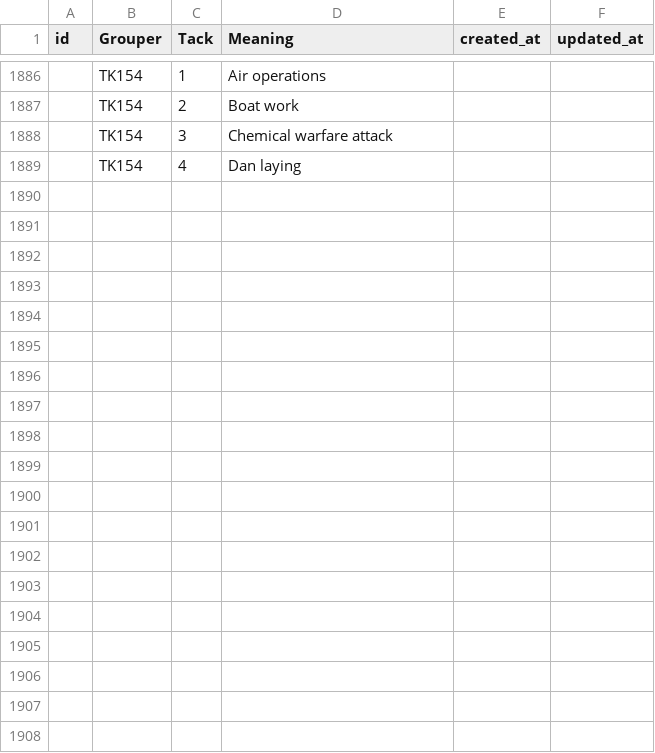
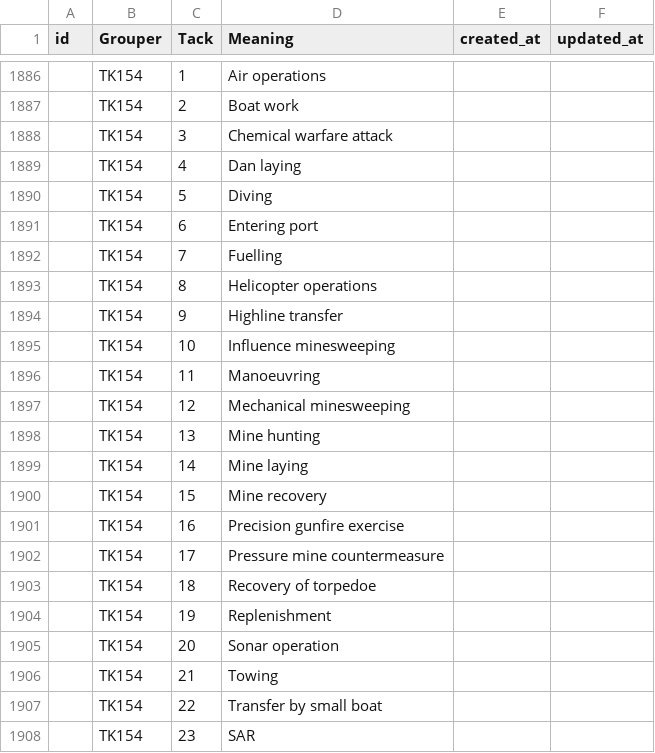
Before and after one commit to anasmuhamad98/broadcastlocal, a CSV file: public/Seeders/tacks.csv, drawn as a sheet; only a part is shown, gaps mark what is left out; the diff names each change by its address in the sheet, - before the commit and + after, or states it on an @@ line.

```diff
--- a/public/Seeders/tacks.csv
+++ b/public/Seeders/tacks.csv
+row 1890:  | TK154 | 5 | Diving
+row 1891:  | TK154 | 6 | Entering port
+row 1892:  | TK154 | 7 | Fuelling
+row 1893:  | TK154 | 8 | Helicopter operations
+row 1894:  | TK154 | 9 | Highline transfer
+row 1895:  | TK154 | 10 | Influence minesweeping
+row 1896:  | TK154 | 11 | Manoeuvring
+row 1897:  | TK154 | 12 | Mechanical minesweeping
+row 1898:  | TK154 | 13 | Mine hunting
+row 1899:  | TK154 | 14 | Mine laying
+row 1900:  | TK154 | 15 | Mine recovery
+row 1901:  | TK154 | 16 | Precision gunfire exercise
+row 1902:  | TK154 | 17 | Pressure mine countermeasure
+row 1903:  | TK154 | 18 | Recovery of torpedoe
+row 1904:  | TK154 | 19 | Replenishment
+row 1905:  | TK154 | 20 | Sonar operation
+row 1906:  | TK154 | 21 | Towing
+row 1907:  | TK154 | 22 | Transfer by small boat
+row 1908:  | TK154 | 23 | SAR
```
Also changed, not shown: public/Seeders/groupers.csv, 16 other files.
